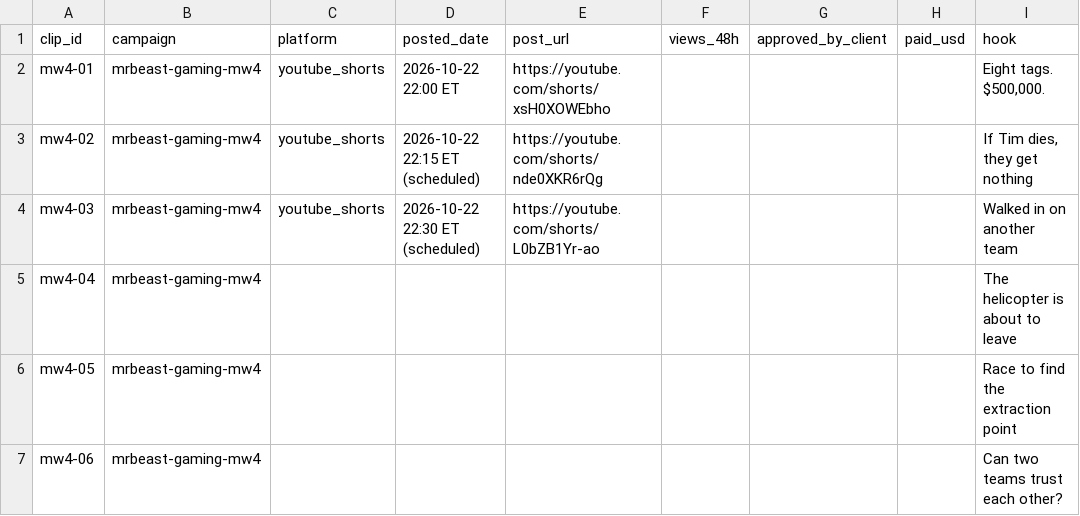
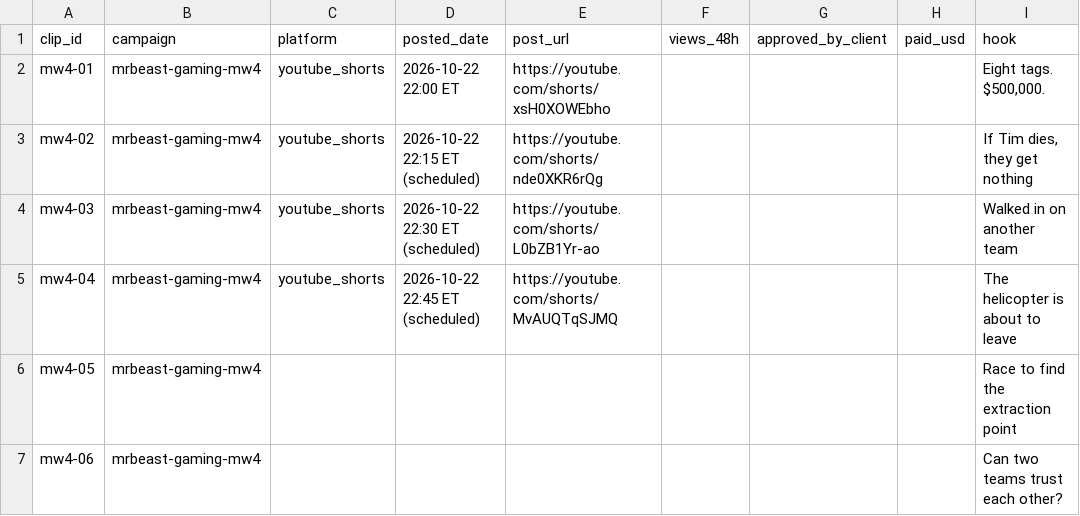
Before and after one commit to wdownard-dev/openclaw-workspace, a CSV file: projects/clips/results.csv, drawn as a sheet; only a part is shown; the diff names each change by its address in the sheet, - before the commit and + after, or states it on an @@ line.

Commit message:
Workspace backup 2026-10-23T02:16Z

```diff
--- a/projects/clips/results.csv
+++ b/projects/clips/results.csv
-C5 (platform): (empty)
+C5 (platform): youtube_shorts
-D5 (posted_date): (empty)
+D5 (posted_date): 2026-10-22 22:45 ET (scheduled)
-E5 (post_url): (empty)
+E5 (post_url): https://youtube.com/shorts/MvAUQTqSJMQ
```
